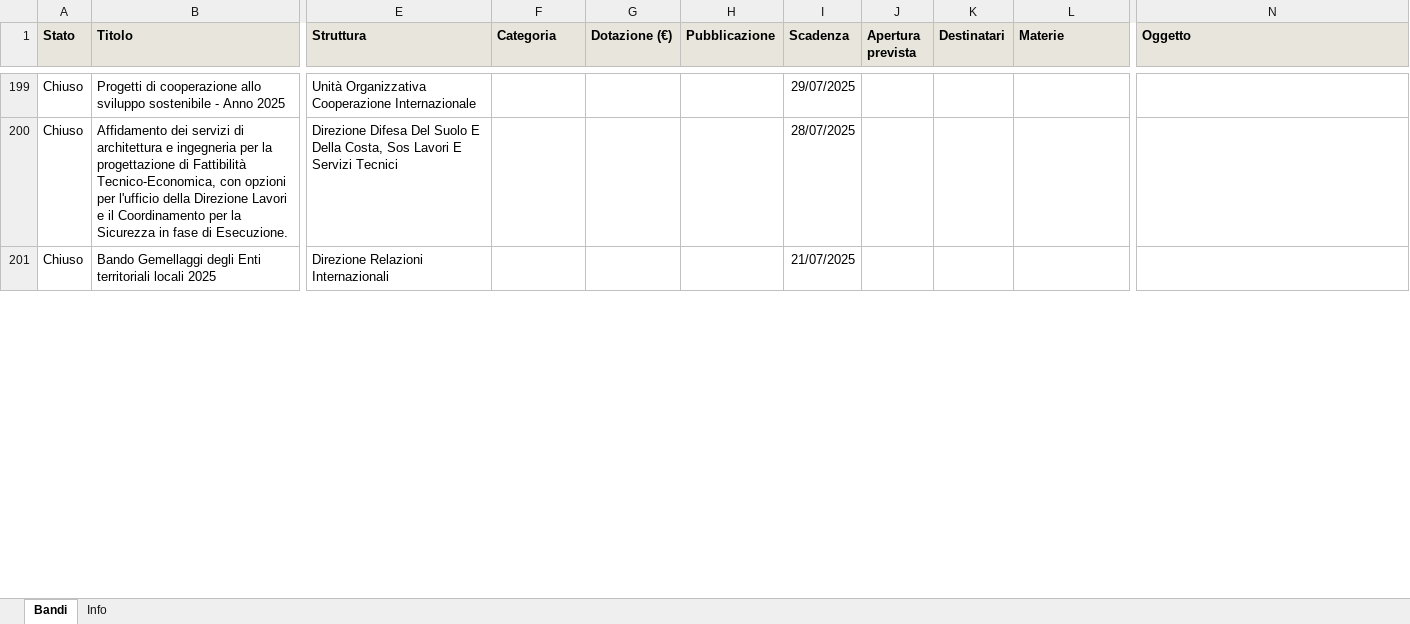
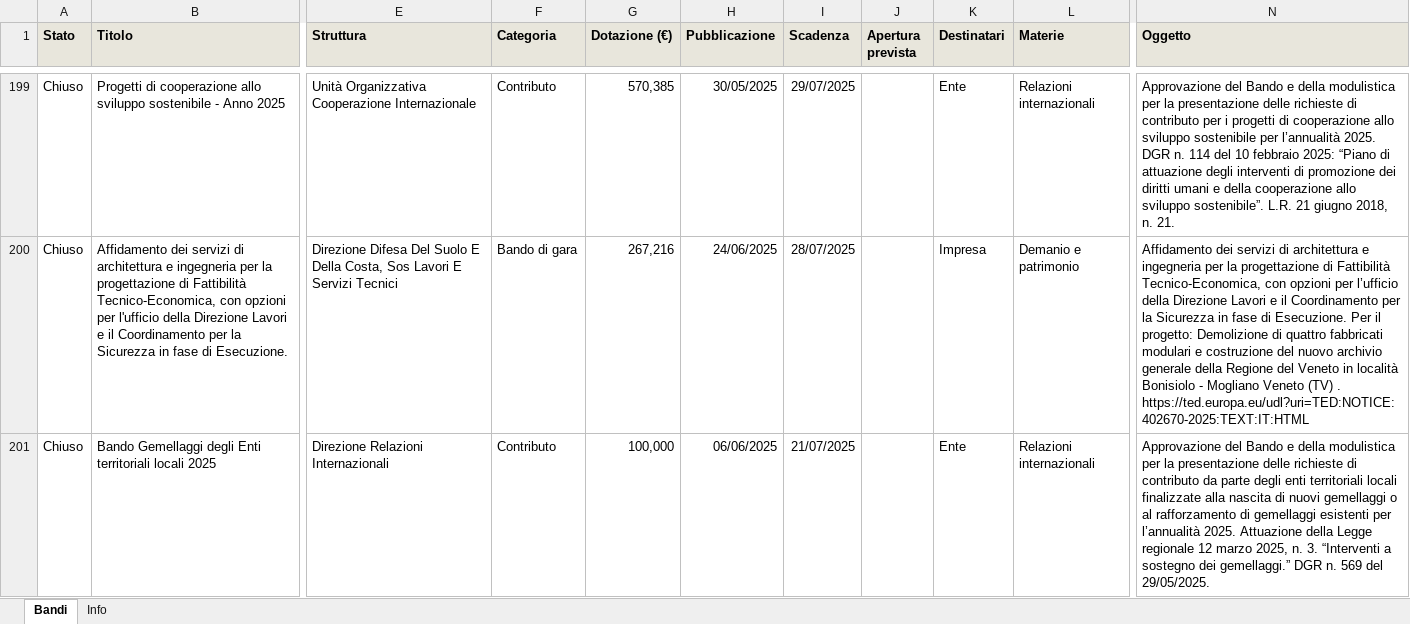
Before and after one commit to Gandalf88201/AppBandoRegVeneto, an Excel workbook: data/bandi_veneto.xlsx, sheet Bandi, drawn as a sheet; only a part is shown, gaps mark what is left out; values as stored, in another font and other column widths than the file's, no borders; the diff covers the shown part only; the diff names each change by its address in the sheet, - before the commit and + after, or states it on an @@ line.

```diff
--- a/data/bandi_veneto.xlsx (sheet Bandi)
+++ b/data/bandi_veneto.xlsx (sheet Bandi)
-F199 (Categoria): (empty)
+F199 (Categoria): Contributo
-G199 (Dotazione (€)): (empty)
+G199 (Dotazione (€)): 570,385
-H199 (Pubblicazione): (empty)
+H199 (Pubblicazione): 30/05/2025
-K199 (Destinatari): (empty)
+K199 (Destinatari): Ente
-L199 (Materie): (empty)
+L199 (Materie): Relazioni internazionali
-N199 (Oggetto): (empty)
+N199 (Oggetto): Approvazione del Bando e della modulistica per la presentazione delle richieste di contributo per i progetti di cooperazione allo sviluppo sostenibile per l’annualità 2025. DGR n. 114 del 10 febbraio 2025: “Piano di attuazione degli interventi di promozione dei diritti umani e della cooperazione allo sviluppo sostenibile”. L.R. 21 giugno 2018, n. 21.
-F200 (Categoria): (empty)
+F200 (Categoria): Bando di gara
-G200 (Dotazione (€)): (empty)
+G200 (Dotazione (€)): 267,216
-H200 (Pubblicazione): (empty)
+H200 (Pubblicazione): 24/06/2025
-K200 (Destinatari): (empty)
+K200 (Destinatari): Impresa
-L200 (Materie): (empty)
+L200 (Materie): Demanio e patrimonio
-N200 (Oggetto): (empty)
+N200 (Oggetto): Affidamento dei servizi di architettura e ingegneria per la progettazione di Fattibilità Tecnico-Economica, con opzioni per l’ufficio della Direzione Lavori e il Coordinamento per la Sicurezza in fase di Esecuzione. Per il progetto: Demolizione di quattro fabbricati modulari e costruzione del nuovo archivio generale della Regione del Veneto in località Bonisiolo - Mogliano Veneto (TV) . https://ted.europa.eu/udl?uri=TED:NOTICE:402670-2025:TEXT:IT:HTML
-F201 (Categoria): (empty)
+F201 (Categoria): Contributo
-G201 (Dotazione (€)): (empty)
+G201 (Dotazione (€)): 100,000
-H201 (Pubblicazione): (empty)
+H201 (Pubblicazione): 06/06/2025
-K201 (Destinatari): (empty)
+K201 (Destinatari): Ente
-L201 (Materie): (empty)
+L201 (Materie): Relazioni internazionali
-N201 (Oggetto): (empty)
+N201 (Oggetto): Approvazione del Bando e della modulistica per la presentazione delle richieste di contributo da parte degli enti territoriali locali finalizzate alla nascita di nuovi gemellaggi o al rafforzamento di gemellaggi esistenti per l’annualità 2025. Attuazione della Legge regionale 12 marzo 2025, n. 3. “Interventi a sostegno dei gemellaggi.” DGR n. 569 del 29/05/2025.
```
Also changed, not shown: 2 added rows, 1 removed row and 866 edited cells elsewhere in this sheet, sheet Info, docs/data/bandi_veneto.xlsx, 5 other files.
